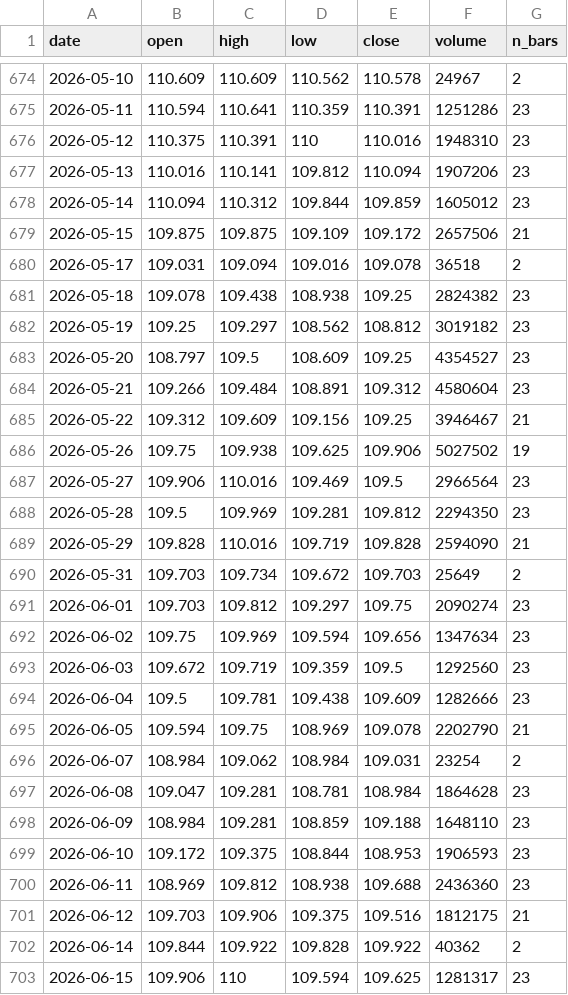
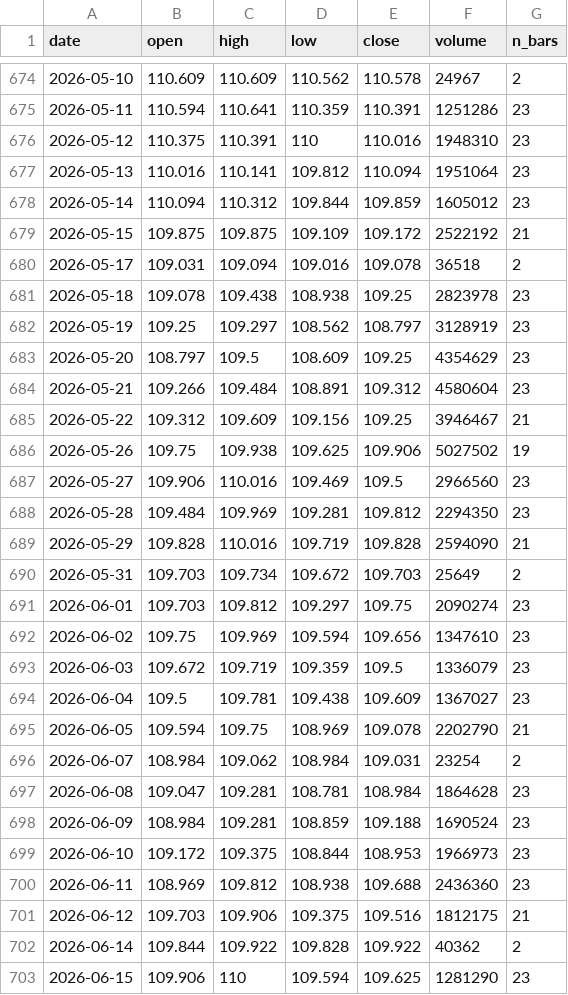
Before and after one commit to olehakengo-svg/fx-ai-trader, a CSV file: data/external/rate_anchor/zn_f_daily.csv, drawn as a sheet; only a part is shown, gaps mark what is left out; the diff covers the shown part only.

```diff
--- a/data/external/rate_anchor/zn_f_daily.csv
+++ b/data/external/rate_anchor/zn_f_daily.csv
@@ -676,9 +676,9 @@ date,open,high,low,close,volume,n_bars
 2026-05-12,110.375,110.391,110,110.016,1948310,23
-2026-05-13,110.016,110.141,109.812,110.094,1907206,23
+2026-05-13,110.016,110.141,109.812,110.094,1951064,23
 2026-05-14,110.094,110.312,109.844,109.859,1605012,23
-2026-05-15,109.875,109.875,109.109,109.172,2657506,21
+2026-05-15,109.875,109.875,109.109,109.172,2522192,21
 2026-05-17,109.031,109.094,109.016,109.078,36518,2
-2026-05-18,109.078,109.438,108.938,109.25,2824382,23
-2026-05-19,109.25,109.297,108.562,108.812,3019182,23
-2026-05-20,108.797,109.5,108.609,109.25,4354527,23
+2026-05-18,109.078,109.438,108.938,109.25,2823978,23
+2026-05-19,109.25,109.297,108.562,108.797,3128919,23
+2026-05-20,108.797,109.5,108.609,109.25,4354629,23
 2026-05-21,109.266,109.484,108.891,109.312,4580604,23
@@ -686,4 +686,4 @@ date,open,high,low,close,volume,n_bars
 2026-05-26,109.75,109.938,109.625,109.906,5027502,19
-2026-05-27,109.906,110.016,109.469,109.5,2966564,23
-2026-05-28,109.5,109.969,109.281,109.812,2294350,23
+2026-05-27,109.906,110.016,109.469,109.5,2966560,23
+2026-05-28,109.484,109.969,109.281,109.812,2294350,23
 2026-05-29,109.828,110.016,109.719,109.828,2594090,21
@@ -691,5 +691,5 @@ date,open,high,low,close,volume,n_bars
 2026-06-01,109.703,109.812,109.297,109.75,2090274,23
-2026-06-02,109.75,109.969,109.594,109.656,1347634,23
-2026-06-03,109.672,109.719,109.359,109.5,1292560,23
-2026-06-04,109.5,109.781,109.438,109.609,1282666,23
+2026-06-02,109.75,109.969,109.594,109.656,1347610,23
+2026-06-03,109.672,109.719,109.359,109.5,1336079,23
+2026-06-04,109.5,109.781,109.438,109.609,1367027,23
 2026-06-05,109.594,109.75,108.969,109.078,2202790,21
@@ -697,4 +697,4 @@ date,open,high,low,close,volume,n_bars
 2026-06-08,109.047,109.281,108.781,108.984,1864628,23
-2026-06-09,108.984,109.281,108.859,109.188,1648110,23
-2026-06-10,109.172,109.375,108.844,108.953,1906593,23
+2026-06-09,108.984,109.281,108.859,109.188,1690524,23
+2026-06-10,109.172,109.375,108.844,108.953,1966973,23
 2026-06-11,108.969,109.812,108.938,109.688,2436360,23
@@ -702,2 +702,2 @@ date,open,high,low,close,volume,n_bars
 2026-06-14,109.844,109.922,109.828,109.922,40362,2
-2026-06-15,109.906,110,109.594,109.625,1281317,23
+2026-06-15,109.906,110,109.594,109.625,1281290,23
```
Also changed, not shown: 1 added row and 79 edited cells elsewhere in this file, data/external/rate_anchor/jgb_yields.csv, data/external/rate_anchor/us_treasury_yields.csv, 2 other files.
